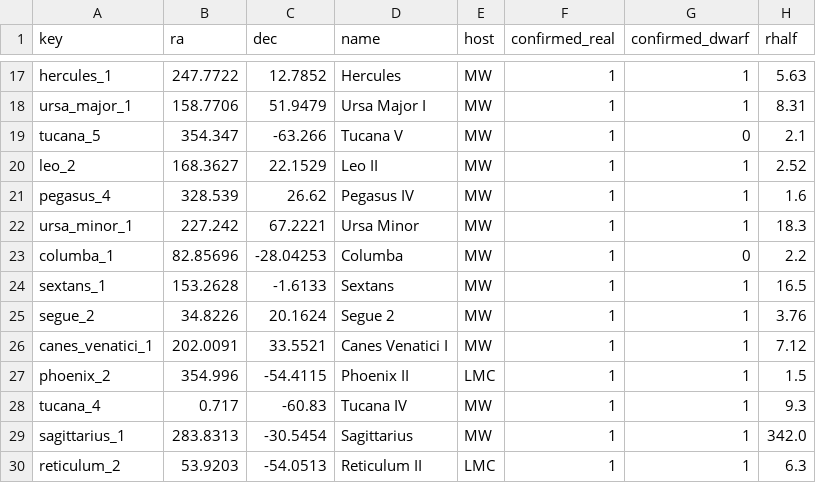
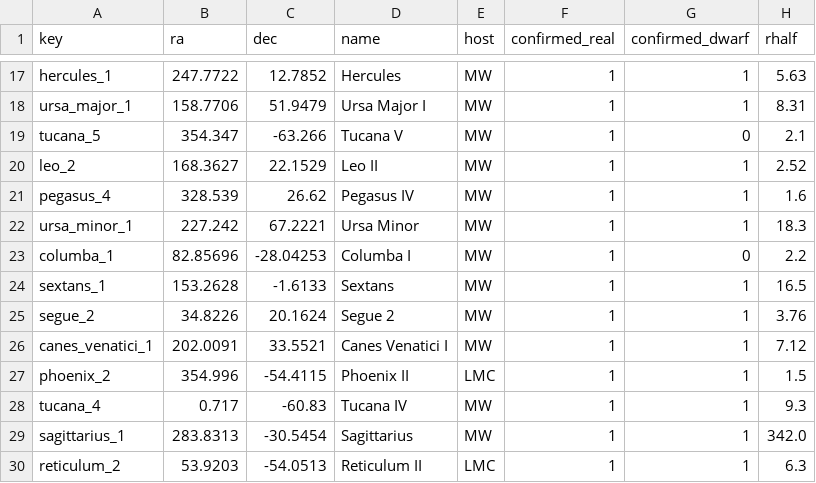
Before and after one commit to apace7/local_volume_database, a CSV file: data/dwarf_all.csv, drawn as a sheet; only a part is shown, gaps mark what is left out; the diff names each change by its address in the sheet, - before the commit and + after, or states it on an @@ line.

```diff
--- a/data/dwarf_all.csv
+++ b/data/dwarf_all.csv
-D23 (name): Columba
+D23 (name): Columba I
```
Also changed, not shown: data/dwarf_mw.csv, data/gc_ufsc.csv, 1 other file.
